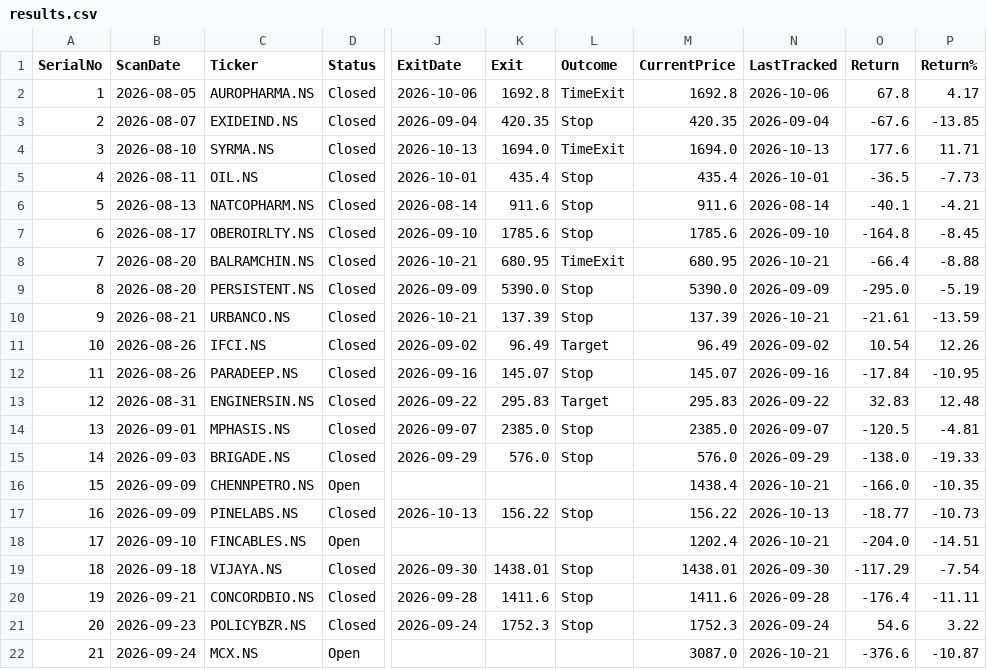
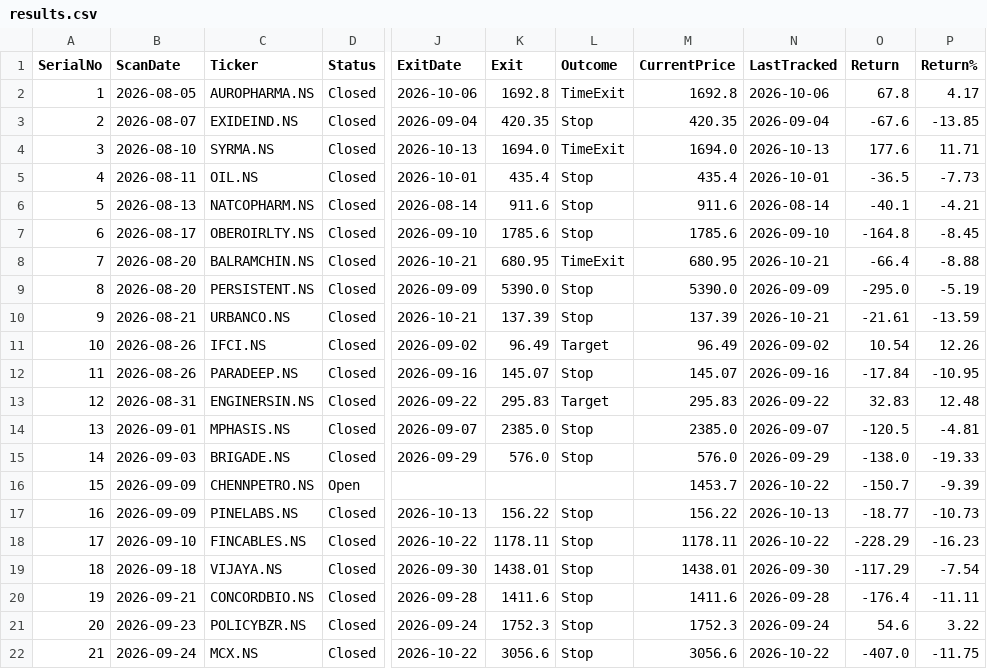
Before and after one commit to Jinish2023/4pm_swing, a CSV file: results.csv, drawn as a sheet; only a part is shown, gaps mark what is left out; the diff names each change by its address in the sheet, - before the commit and + after, or states it on an @@ line.

Commit message:
Update results.csv (track)

```diff
--- a/results.csv
+++ b/results.csv
-M16 (CurrentPrice): 1438.4
+M16 (CurrentPrice): 1453.7
-N16 (LastTracked): 2026-10-21
+N16 (LastTracked): 2026-10-22
-O16 (Return): -166.0
+O16 (Return): -150.7
-P16 (Return%): -10.35
+P16 (Return%): -9.39
-D18 (Status): Open
+D18 (Status): Closed
-J18 (ExitDate): (empty)
+J18 (ExitDate): 2026-10-22
-K18 (Exit): (empty)
+K18 (Exit): 1178.11
-L18 (Outcome): (empty)
+L18 (Outcome): Stop
-M18 (CurrentPrice): 1202.4
+M18 (CurrentPrice): 1178.11
-N18 (LastTracked): 2026-10-21
+N18 (LastTracked): 2026-10-22
-O18 (Return): -204.0
+O18 (Return): -228.29
-P18 (Return%): -14.51
+P18 (Return%): -16.23
-D22 (Status): Open
+D22 (Status): Closed
-J22 (ExitDate): (empty)
+J22 (ExitDate): 2026-10-22
-K22 (Exit): (empty)
+K22 (Exit): 3056.6
-L22 (Outcome): (empty)
+L22 (Outcome): Stop
-M22 (CurrentPrice): 3087.0
+M22 (CurrentPrice): 3056.6
-N22 (LastTracked): 2026-10-21
+N22 (LastTracked): 2026-10-22
-O22 (Return): -376.6
+O22 (Return): -407.0
-P22 (Return%): -10.87
+P22 (Return%): -11.75
```
